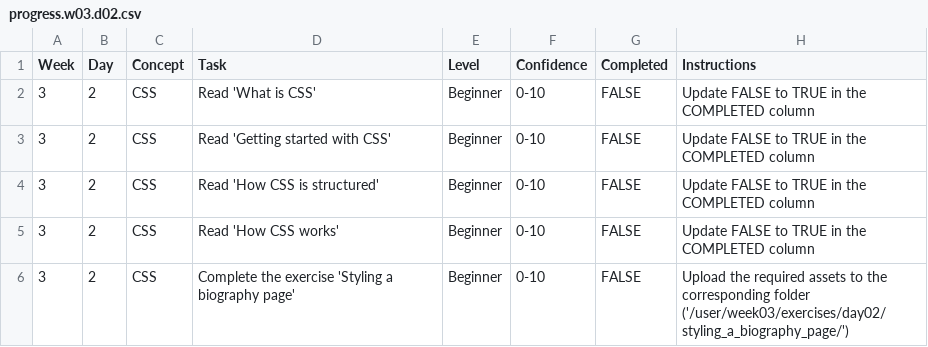
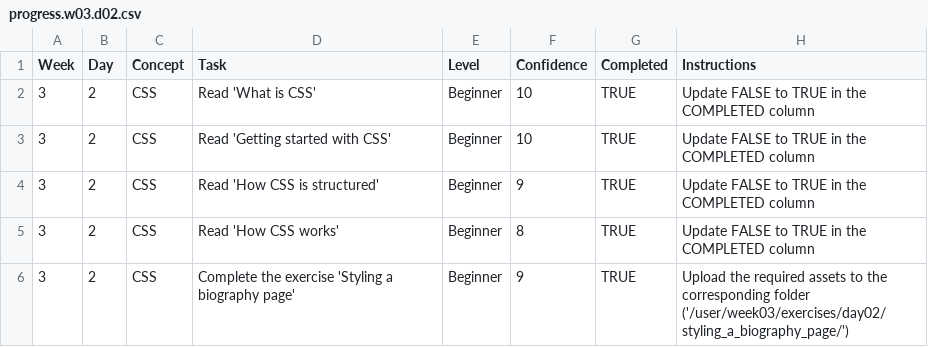
Before and after one commit to halynaprokopenko/WDX-180, a CSV file: user/week03/progress/progress.w03.d02.csv, drawn as a sheet.

```diff
--- a/user/week03/progress/progress.w03.d02.csv
+++ b/user/week03/progress/progress.w03.d02.csv
@@ -1,6 +1,6 @@
 Week,Day,Concept,Task,Level,Confidence,Completed,Instructions
-3,2,CSS,Read 'What is CSS',Beginner,0-10,FALSE,Update FALSE to TRUE in the COMPLETED column
-3,2,CSS,Read 'Getting started with CSS',Beginner,0-10,FALSE,Update FALSE to TRUE in the COMPLETED column
-3,2,CSS,Read 'How CSS is structured',Beginner,0-10,FALSE,Update FALSE to TRUE in the COMPLETED column
-3,2,CSS,Read 'How CSS works',Beginner,0-10,FALSE,Update FALSE to TRUE in the COMPLETED column
-3,2,CSS,Complete the exercise 'Styling a biography page',Beginner,0-10,FALSE,Upload the required assets to the corresponding folder ('/user/week03/exercises/day02/styling_a_biography_page/')
+3,2,CSS,Read 'What is CSS',Beginner,10,TRUE,Update FALSE to TRUE in the COMPLETED column
+3,2,CSS,Read 'Getting started with CSS',Beginner,10,TRUE,Update FALSE to TRUE in the COMPLETED column
+3,2,CSS,Read 'How CSS is structured',Beginner,9,TRUE,Update FALSE to TRUE in the COMPLETED column
+3,2,CSS,Read 'How CSS works',Beginner,8,TRUE,Update FALSE to TRUE in the COMPLETED column
+3,2,CSS,Complete the exercise 'Styling a biography page',Beginner,9,TRUE,Upload the required assets to the corresponding folder ('/user/week03/exercises/day02/styling_a_biography_page/')
```
Also changed, not shown: 1 other file.
